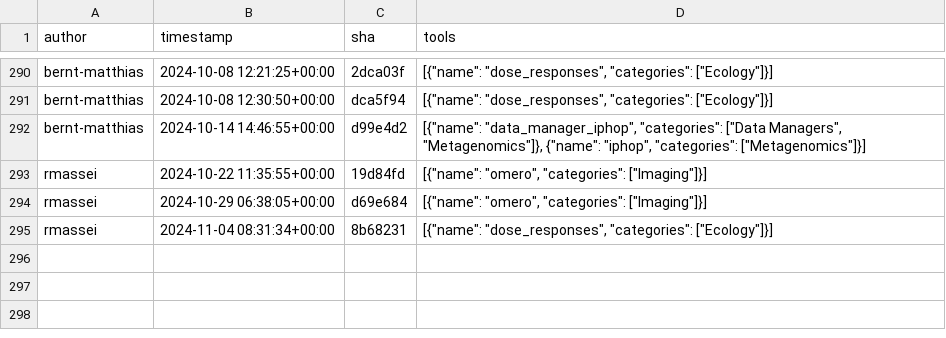
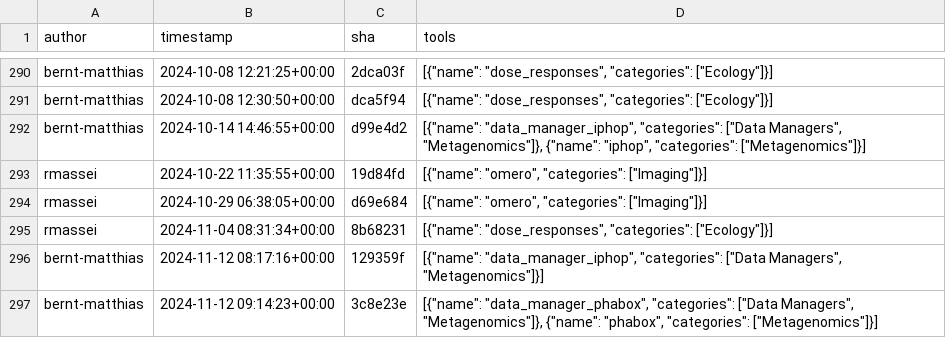
Before and after one commit to kostrykin/galaxy-community-activities, a CSV file: cache/repositories/Helmholtz-UFZ/galaxy-tools.csv, drawn as a sheet; only a part is shown, gaps mark what is left out.

```diff
--- a/cache/repositories/Helmholtz-UFZ/galaxy-tools.csv
+++ b/cache/repositories/Helmholtz-UFZ/galaxy-tools.csv
@@ -295 +295,3 @@
 "rmassei","2024-11-04 08:31:34+00:00","8b68231","[{""name"": ""dose_responses"", ""categories"": [""Ecology""]}]"
+"bernt-matthias","2024-11-12 08:17:16+00:00","129359f","[{""name"": ""data_manager_iphop"", ""categories"": [""Data Managers"", ""Metagenomics""]}]"
+"bernt-matthias","2024-11-12 09:14:23+00:00","3c8e23e","[{""name"": ""data_manager_phabox"", ""categories"": [""Data Managers"", ""Metagenomics""]}, {""name"": ""phabox"", ""categories"": [""Metagenomics""]}]"
```
Also changed, not shown: cache/avatars.csv, cache/repositories/RECETOX/galaxytools.csv, 6 other files.
